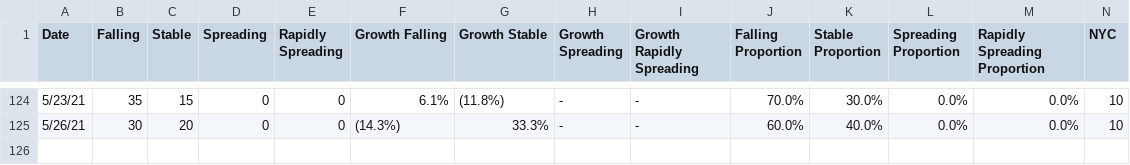
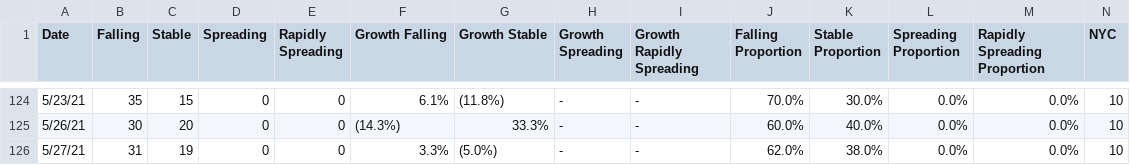
Before and after one commit to violettracker/nyutracker, a CSV file: dynamic/national_healthweather.csv, drawn as a sheet; only a part is shown, gaps mark what is left out; rows hold the shown columns only; the diff names each change by its address in the sheet, - before the commit and + after, or states it on an @@ line.

```diff
--- a/dynamic/national_healthweather.csv
+++ b/dynamic/national_healthweather.csv
+row 126: 5/27/21 | 31 | 19 | 0 | 0 | 3.3% | (5.0%) | - | - | 62.0% | 38.0% | 0.0% | 0.0% | 10
```
Also changed, not shown: dynamic/national_healthweather_lookup.csv, dynamic/national_healthweather_recent.csv.
